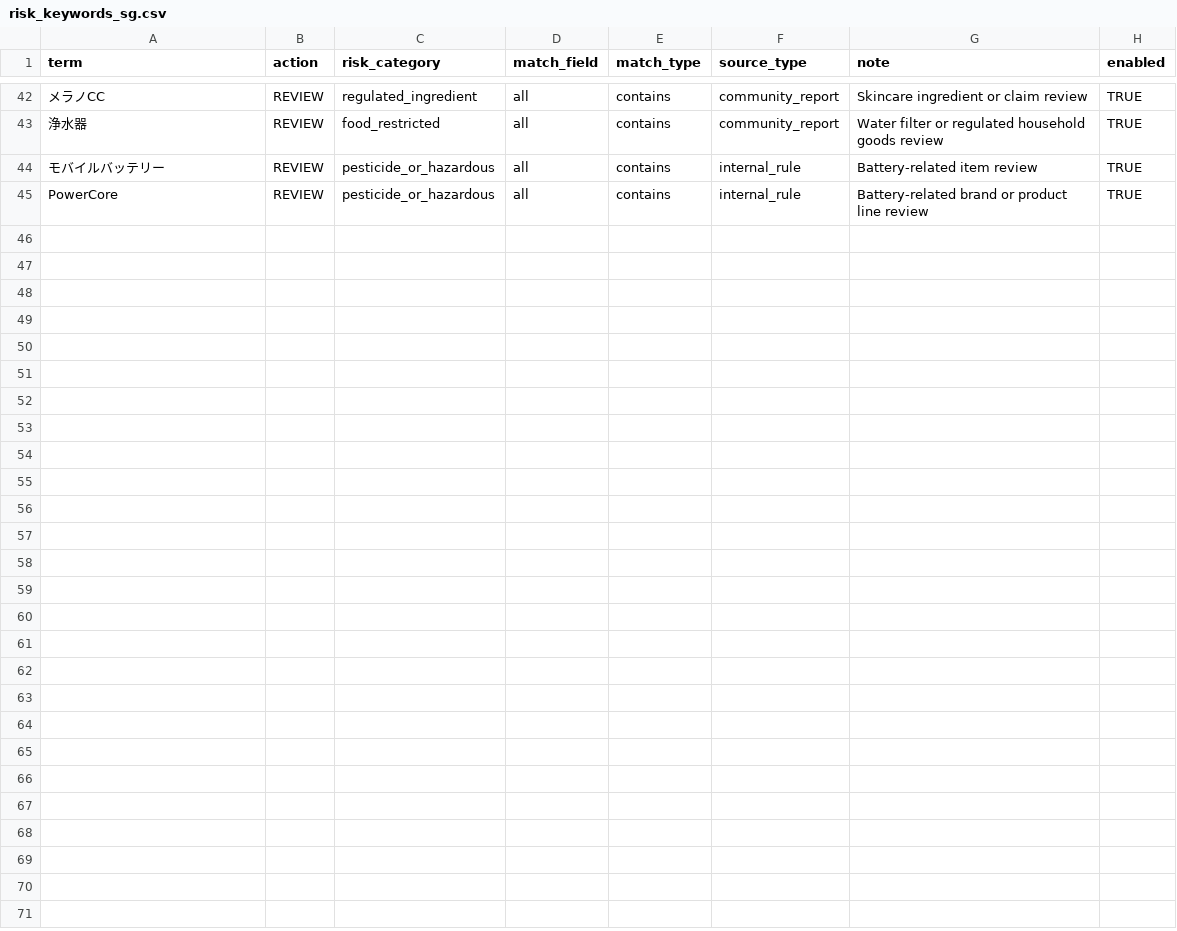
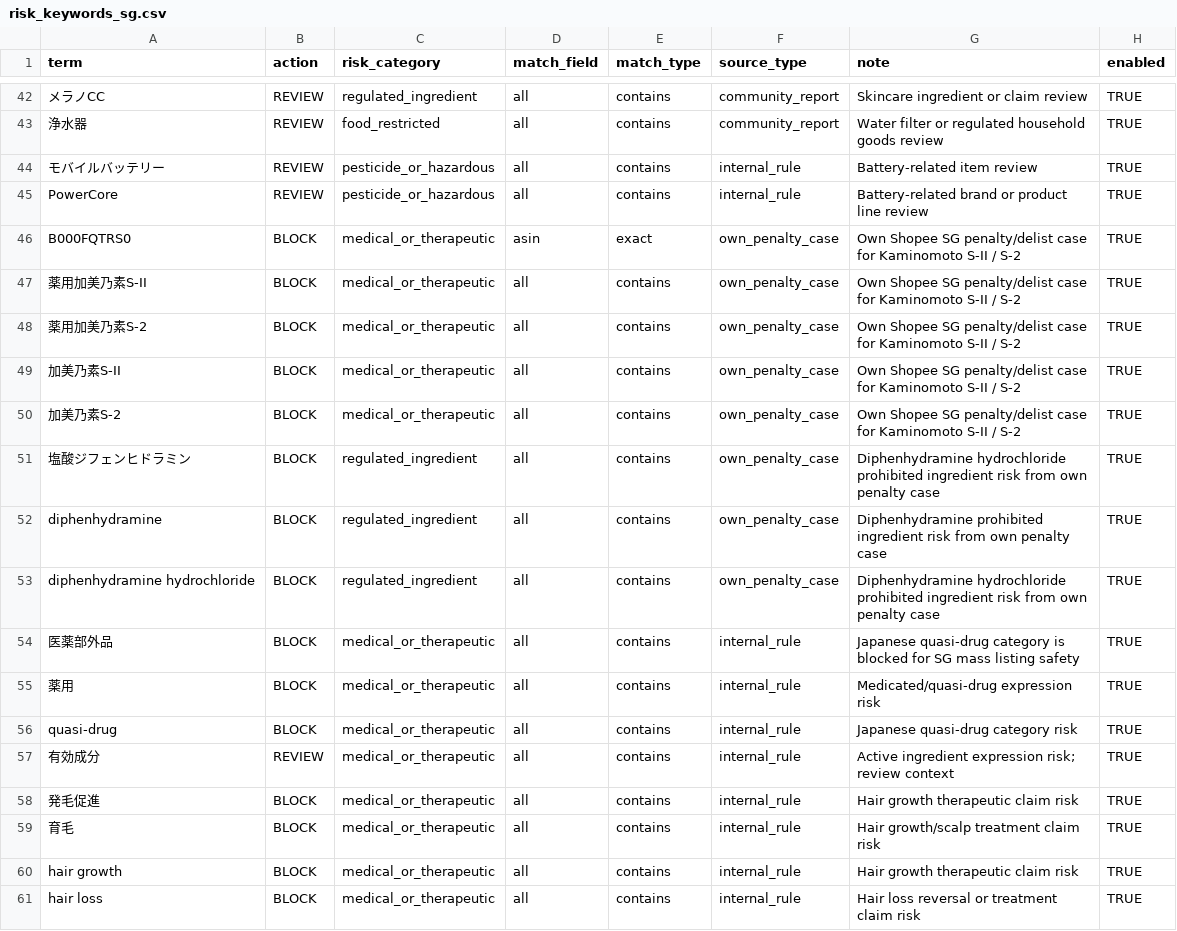
Before and after one commit to hagiwara777/shopee-expansion-tool, a CSV file: guardrails/risk_keywords_sg.csv, drawn as a sheet; only a part is shown, gaps mark what is left out; the diff names each change by its address in the sheet, - before the commit and + after, or states it on an @@ line.

Commit message:
Strengthen SG guardrails for quasi-drug and Kaminomoto risks

```diff
--- a/guardrails/risk_keywords_sg.csv
+++ b/guardrails/risk_keywords_sg.csv
+row 46: B000FQTRS0 | BLOCK | medical_or_therapeutic | asin | exact | own_penalty_case | Own Shopee SG penalty/delist case for Kaminomoto S-II / S-2 | TRUE
+row 47: 薬用加美乃素S-II | BLOCK | medical_or_therapeutic | all | contains | own_penalty_case | Own Shopee SG penalty/delist case for Kaminomoto S-II / S-2 | TRUE
+row 48: 薬用加美乃素S-2 | BLOCK | medical_or_therapeutic | all | contains | own_penalty_case | Own Shopee SG penalty/delist case for Kaminomoto S-II / S-2 | TRUE
+row 49: 加美乃素S-II | BLOCK | medical_or_therapeutic | all | contains | own_penalty_case | Own Shopee SG penalty/delist case for Kaminomoto S-II / S-2 | TRUE
+row 50: 加美乃素S-2 | BLOCK | medical_or_therapeutic | all | contains | own_penalty_case | Own Shopee SG penalty/delist case for Kaminomoto S-II / S-2 | TRUE
+row 51: 塩酸ジフェンヒドラミン | BLOCK | regulated_ingredient | all | contains | own_penalty_case | Diphenhydramine hydrochloride prohibited ingredient risk from own penalty case | TRUE
+row 52: diphenhydramine | BLOCK | regulated_ingredient | all | contains | own_penalty_case | Diphenhydramine prohibited ingredient risk from own penalty case | TRUE
+row 53: diphenhydramine hydrochloride | BLOCK | regulated_ingredient | all | contains | own_penalty_case | Diphenhydramine hydrochloride prohibited ingredient risk from own penalty case | TRUE
+row 54: 医薬部外品 | BLOCK | medical_or_therapeutic | all | contains | internal_rule | Japanese quasi-drug category is blocked for SG mass listing safety | TRUE
+row 55: 薬用 | BLOCK | medical_or_therapeutic | all | contains | internal_rule | Medicated/quasi-drug expression risk | TRUE
+row 56: quasi-drug | BLOCK | medical_or_therapeutic | all | contains | internal_rule | Japanese quasi-drug category risk | TRUE
+row 57: 有効成分 | REVIEW | medical_or_therapeutic | all | contains | internal_rule | Active ingredient expression risk; review context | TRUE
+row 58: 発毛促進 | BLOCK | medical_or_therapeutic | all | contains | internal_rule | Hair growth therapeutic claim risk | TRUE
+row 59: 育毛 | BLOCK | medical_or_therapeutic | all | contains | internal_rule | Hair growth/scalp treatment claim risk | TRUE
+row 60: hair growth | BLOCK | medical_or_therapeutic | all | contains | internal_rule | Hair growth therapeutic claim risk | TRUE
+row 61: hair loss | BLOCK | medical_or_therapeutic | all | contains | internal_rule | Hair loss reversal or treatment claim risk | TRUE
```
Also changed, not shown: guardrails/prohibited_brands_sg.csv, 2 other files.
